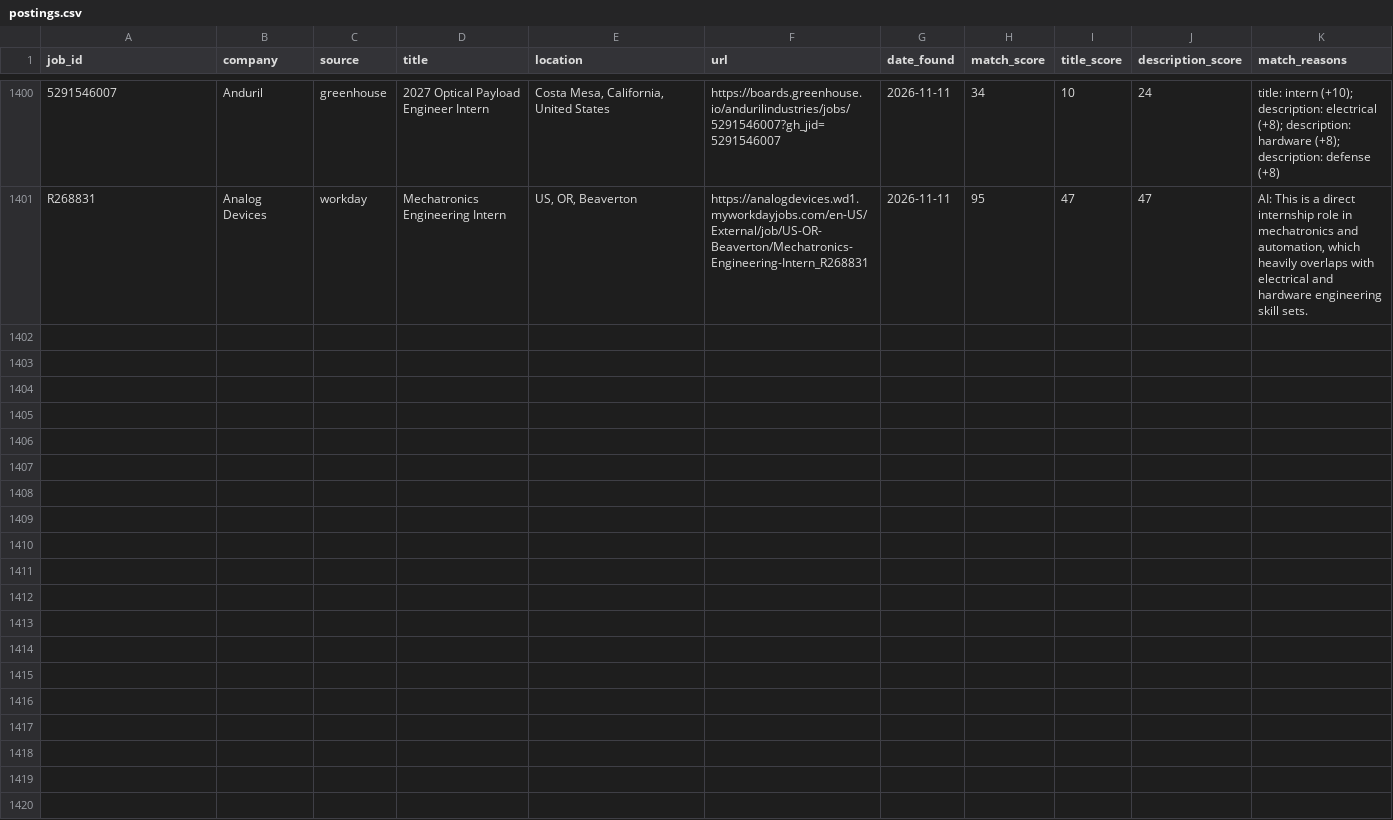
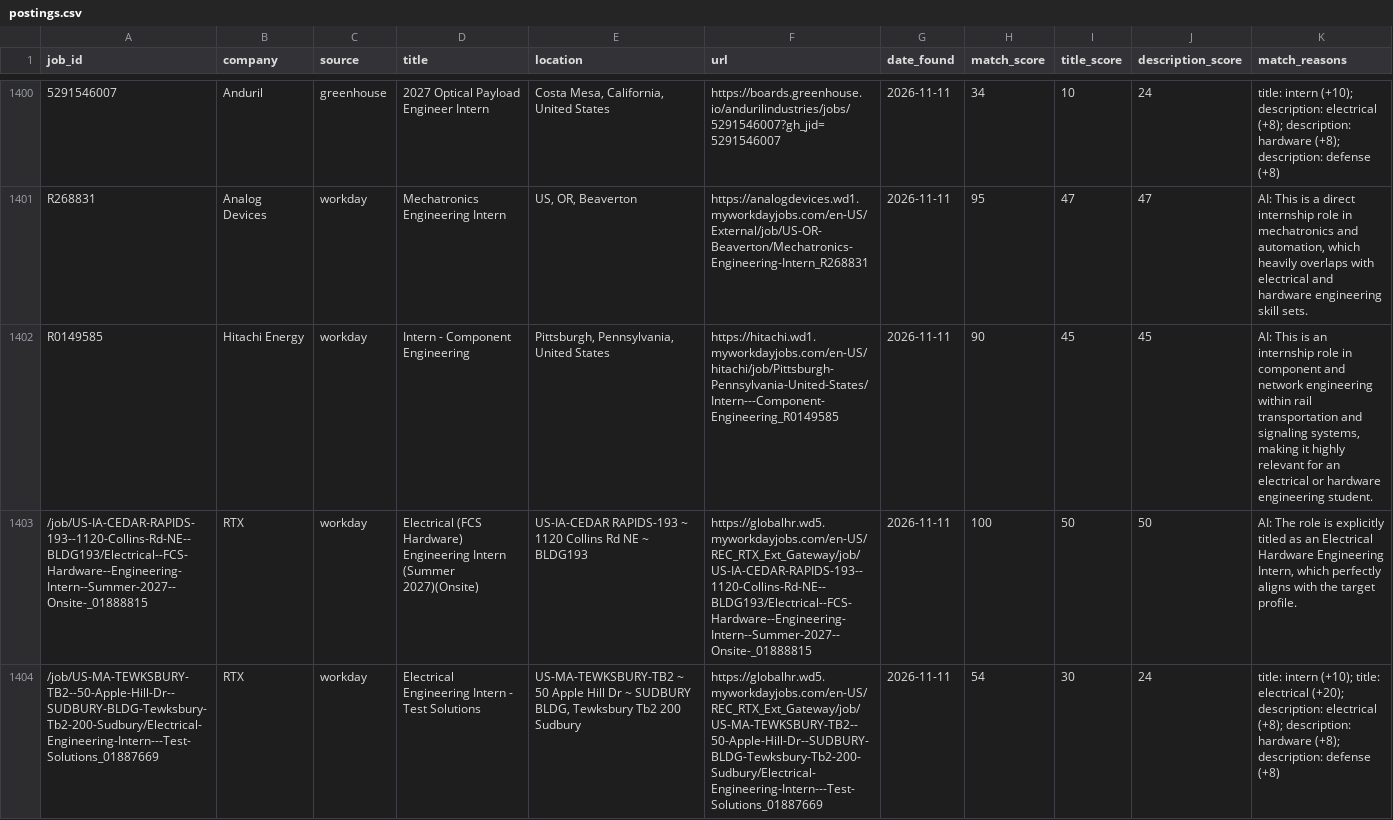
Before and after one commit to br-ndan/job-scraper, a CSV file: data/postings.csv, drawn as a sheet; only a part is shown, gaps mark what is left out; the diff covers the shown part only; the diff names each change by its address in the sheet, - before the commit and + after, or states it on an @@ line.

```diff
--- a/data/postings.csv
+++ b/data/postings.csv
+row 1402: R0149585 | Hitachi Energy | workday | Intern - Component Engineering | Pittsburgh, Pennsylvania, United States | https://hitachi.wd1.myworkdayjobs.com/en-US/hitachi/job/Pittsburgh-Pennsylvania-United-States/Intern---Component-Engineering_R0149585 | 2026-11-11 | 90 | 45 | 45 | AI: This is an internship role in component and network engineering within rail transportation and signaling systems, making it highly relevant for an electrical or hardware engineering student.
+row 1403: /job/US-IA-CEDAR-RAPIDS-193--1120-Collins-Rd-NE--BLDG193/Electrical--FCS-Hardware--Engineering-Intern--Summer-2027--Onsite-_01888815 | RTX | workday | Electrical (FCS Hardware) Engineering Intern (Summer 2027)(Onsite) | US-IA-CEDAR RAPIDS-193 ~ 1120 Collins Rd NE ~ BLDG193 | https://globalhr.wd5.myworkdayjobs.com/en-US/REC_RTX_Ext_Gateway/job/US-IA-CEDAR-RAPIDS-193--1120-Collins-Rd-NE--BLDG193/Electrical--FCS-Hardware--Engineering-Intern--Summer-2027--Onsite-_01888815 | 2026-11-11 | 100 | 50 | 50 | AI: The role is explicitly titled as an Electrical Hardware Engineering Intern, which perfectly aligns with the target profile.
+row 1404: /job/US-MA-TEWKSBURY-TB2--50-Apple-Hill-Dr--SUDBURY-BLDG-Tewksbury-Tb2-200-Sudbury/Electrical-Engineering-Intern---Test-Solutions_01887669 | RTX | workday | Electrical Engineering Intern - Test Solutions | US-MA-TEWKSBURY-TB2 ~ 50 Apple Hill Dr ~ SUDBURY BLDG, Tewksbury Tb2 200 Sudbury | https://globalhr.wd5.myworkdayjobs.com/en-US/REC_RTX_Ext_Gateway/job/US-MA-TEWKSBURY-TB2--50-Apple-Hill-Dr--SUDBURY-BLDG-Tewksbury-Tb2-200-Sudbury/Electrical-Engineering-Intern---Test-Solutions_01887669 | 2026-11-11 | 54 | 30 | 24 | title: intern (+10); title: electrical (+20); description: electrical (+8); description: hardware (+8); description: defense (+8)
```
Also changed, not shown: 6 added rows elsewhere in this file.
